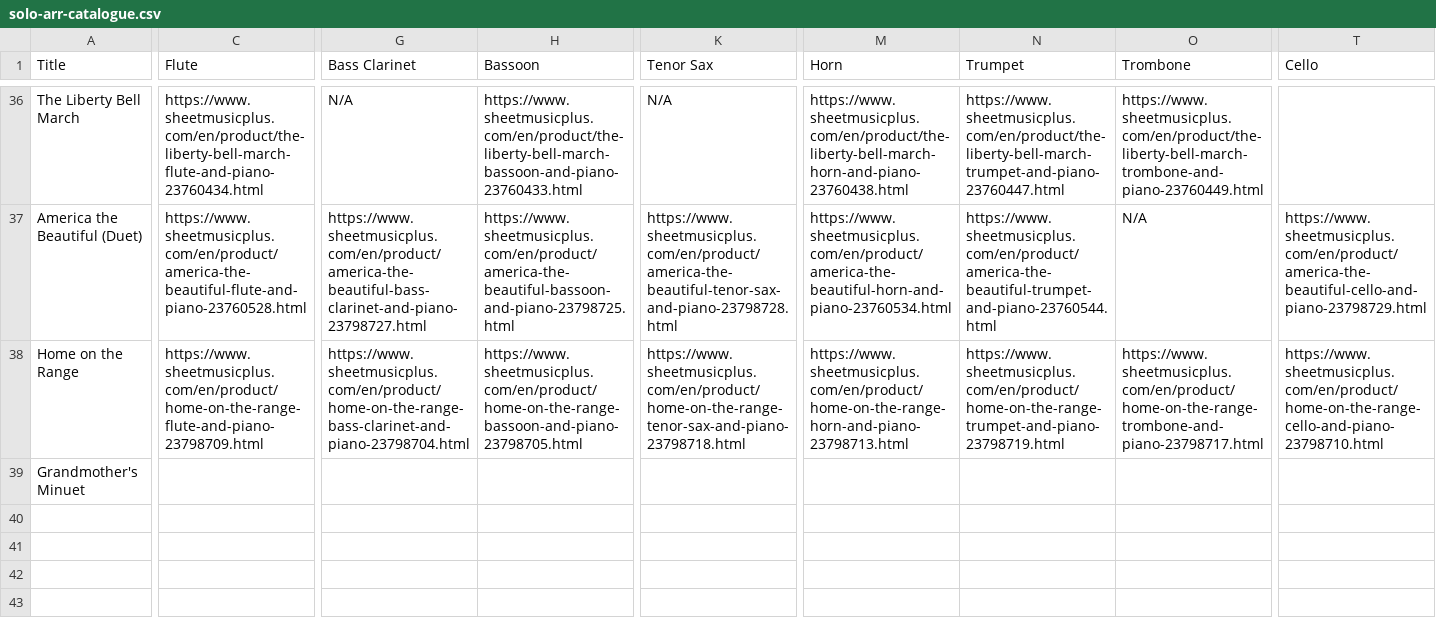
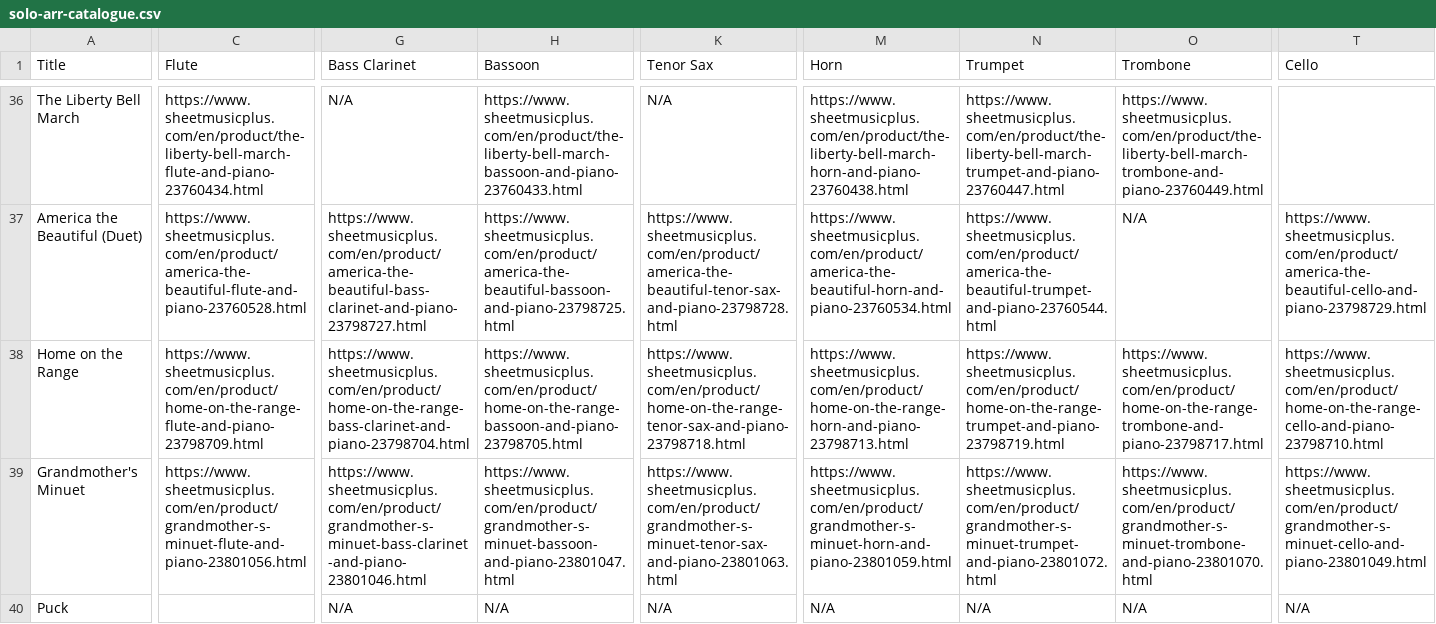
Before and after one commit to mkend291/parakeetpress, a CSV file: pp_files/pp_store/solo-arr-catalogue.csv, drawn as a sheet; only a part is shown, gaps mark what is left out; rows hold the shown columns only; the diff covers the shown part only; the diff names each change by its address in the sheet, - before the commit and + after, or states it on an @@ line.

```diff
--- a/pp_files/pp_store/solo-arr-catalogue.csv
+++ b/pp_files/pp_store/solo-arr-catalogue.csv
-C39 (Flute): (empty)
+C39 (Flute): https://www.sheetmusicplus.com/en/product/grandmother-s-minuet-flute-and-piano-23801056.html
-G39 (Bass Clarinet): (empty)
+G39 (Bass Clarinet): https://www.sheetmusicplus.com/en/product/grandmother-s-minuet-bass-clarinet-and-piano-23801046.html
-H39 (Bassoon): (empty)
+H39 (Bassoon): https://www.sheetmusicplus.com/en/product/grandmother-s-minuet-bassoon-and-piano-23801047.html
-K39 (Tenor Sax): (empty)
+K39 (Tenor Sax): https://www.sheetmusicplus.com/en/product/grandmother-s-minuet-tenor-sax-and-piano-23801063.html
-M39 (Horn): (empty)
+M39 (Horn): https://www.sheetmusicplus.com/en/product/grandmother-s-minuet-horn-and-piano-23801059.html
-N39 (Trumpet): (empty)
+N39 (Trumpet): https://www.sheetmusicplus.com/en/product/grandmother-s-minuet-trumpet-and-piano-23801072.html
-O39 (Trombone): (empty)
+O39 (Trombone): https://www.sheetmusicplus.com/en/product/grandmother-s-minuet-trombone-and-piano-23801070.html
-T39 (Cello): (empty)
+T39 (Cello): https://www.sheetmusicplus.com/en/product/grandmother-s-minuet-cello-and-piano-23801049.html
+row 40: Puck |  | N/A | N/A | N/A | N/A | N/A | N/A | N/A
```
Also changed, not shown: 7 edited cells elsewhere in this file, pp_files/pp_store/scoresShop.csv, 2 other files.
